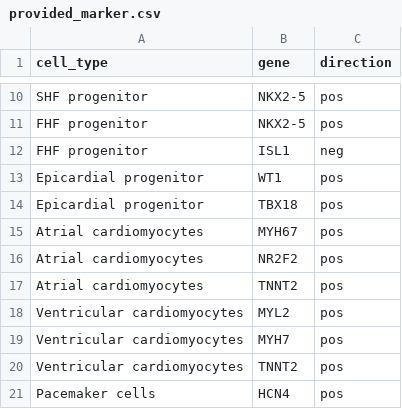
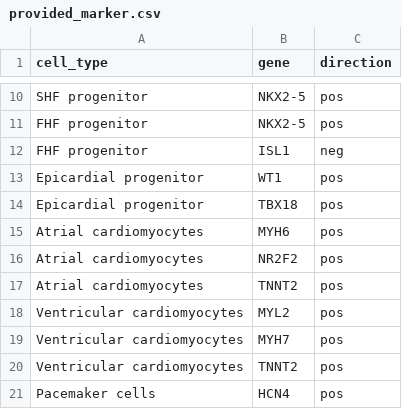
Before and after one commit to Wang-Cankun/NOTCH1-scRNAseq, a CSV file: provided_marker.csv, drawn as a sheet; only a part is shown, gaps mark what is left out.

Commit message:
Add garnett and markers

```diff
--- a/provided_marker.csv
+++ b/provided_marker.csv
@@ -14,3 +14,3 @@ Epicardial progenitor,WT1,pos
 Epicardial progenitor,TBX18,pos
-Atrial cardiomyocytes,MYH67,pos
+Atrial cardiomyocytes,MYH6,pos
 Atrial cardiomyocytes,NR2F2,pos
```
Also changed, not shown: 8 other files.
